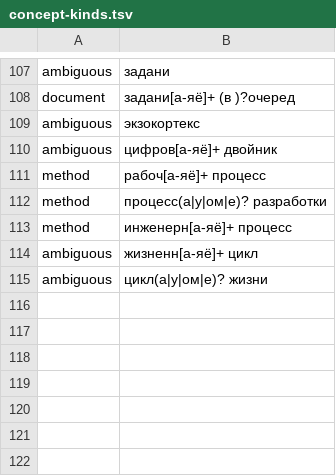
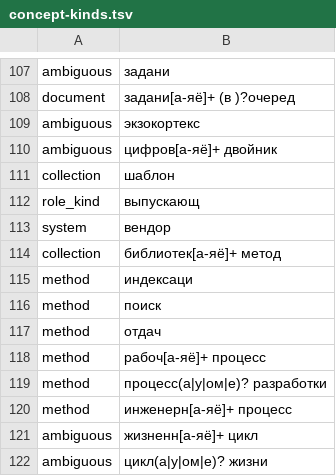
Before and after one commit to TserenTserenov/iwe-server-config, a TSV file: server-extensions/claude-hooks/lib/concept-kinds.tsv, drawn as a sheet; only a part is shown, gaps mark what is left out; the diff names each change by its address in the sheet, - before the commit and + after, or states it on an @@ line.

Commit message:
sync: auto extensions (2 файлов) [sync-extensions-auto]

```diff
--- a/server-extensions/claude-hooks/lib/concept-kinds.tsv
+++ b/server-extensions/claude-hooks/lib/concept-kinds.tsv
+row 111: collection | шаблон
+row 112: role_kind | выпускающ
+row 113: system | вендор
+row 114: collection | библиотек[а-яё]+ метод
+row 115: method | индексаци
+row 116: method | поиск
+row 117: method | отдач
```
Also changed, not shown: 1 other file.
